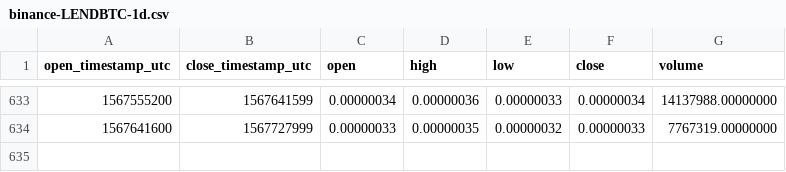
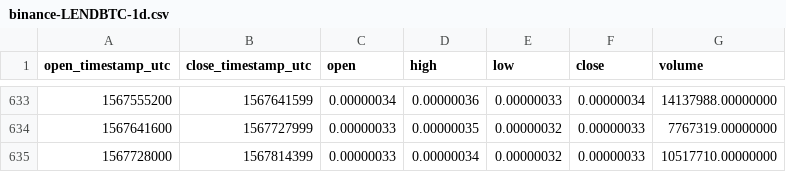
Before and after one commit to cryptobigbro/binance-LENDBTC, a CSV file: binance-LENDBTC-1d.csv, drawn as a sheet; only a part is shown, gaps mark what is left out.

Commit message:
Update OHLCV data.

```diff
--- a/binance-LENDBTC-1d.csv
+++ b/binance-LENDBTC-1d.csv
@@ -634 +634,2 @@ open_timestamp_utc,close_timestamp_utc,open,high,low,close,volume
 1567641600,1567727999,0.00000033,0.00000035,0.00000032,0.00000033,7767319.00000000
+1567728000,1567814399,0.00000033,0.00000034,0.00000032,0.00000033,10517710.00000000
```
Also changed, not shown: 1 other file.
